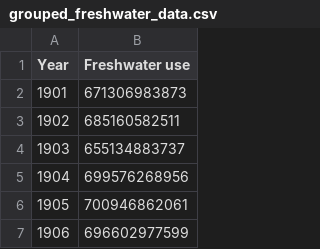
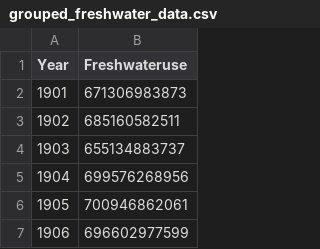
Before and after one commit to SuhashiniSelvaraj1416/Data-Visualisation-CW, a CSV file: grouped_freshwater_data.csv, drawn as a sheet; only a part is shown.

Commit message:
Update grouped_freshwater_data.csv

```diff
--- a/grouped_freshwater_data.csv
+++ b/grouped_freshwater_data.csv
@@ -1,2 +1,2 @@
-Year,Freshwater use
+Year,Freshwateruse
 1901,671306983873
```
